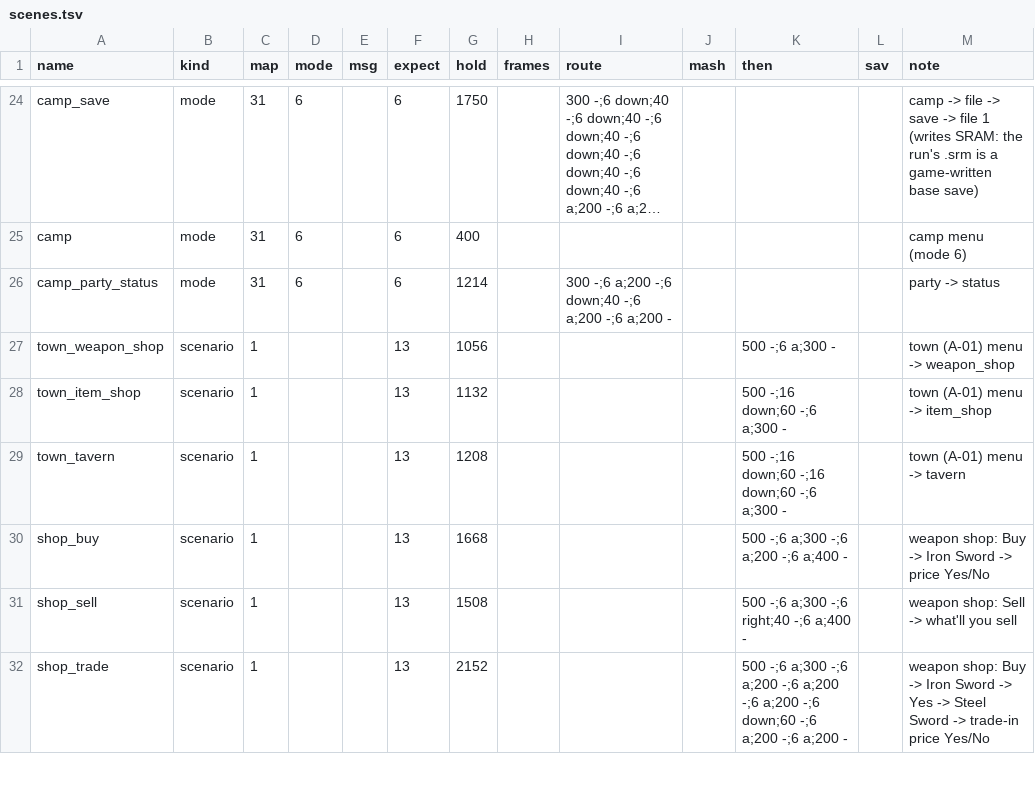
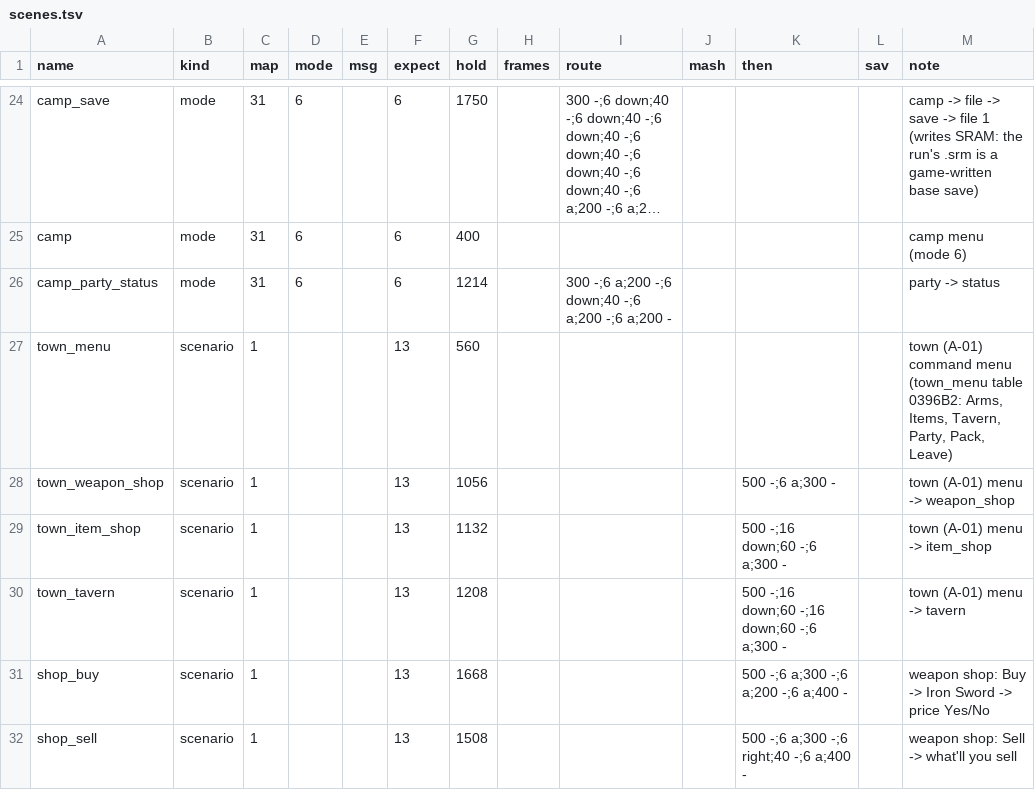
Before and after one commit to minhnhattonthat/bounty-sword-en, a TSV file: tools/debug/scenes.tsv, drawn as a sheet; only a part is shown, gaps mark what is left out; the shorter side is filled out with more unchanged rows; long unchanged cells end in ….

```diff
--- a/tools/debug/scenes.tsv
+++ b/tools/debug/scenes.tsv
@@ -26,2 +26,3 @@ camp	mode	31	6		6	400						camp menu (mode 6)
 camp_party_status	mode	31	6		6	1214		300 -;6 a;200 -;6 down;40 -;6 a;200 -;6 a;200 -				party -> status
+town_menu	scenario	1			13	560						town (A-01) command menu (town_menu table 0396B2: Arms, Items, Tavern, Party, Pack, Leave)
 town_weapon_shop	scenario	1			13	1056				500 -;6 a;300 -		town (A-01) menu -> weapon_shop
```
Also changed, not shown: script/grid_specs.tsv, 14 other files.
